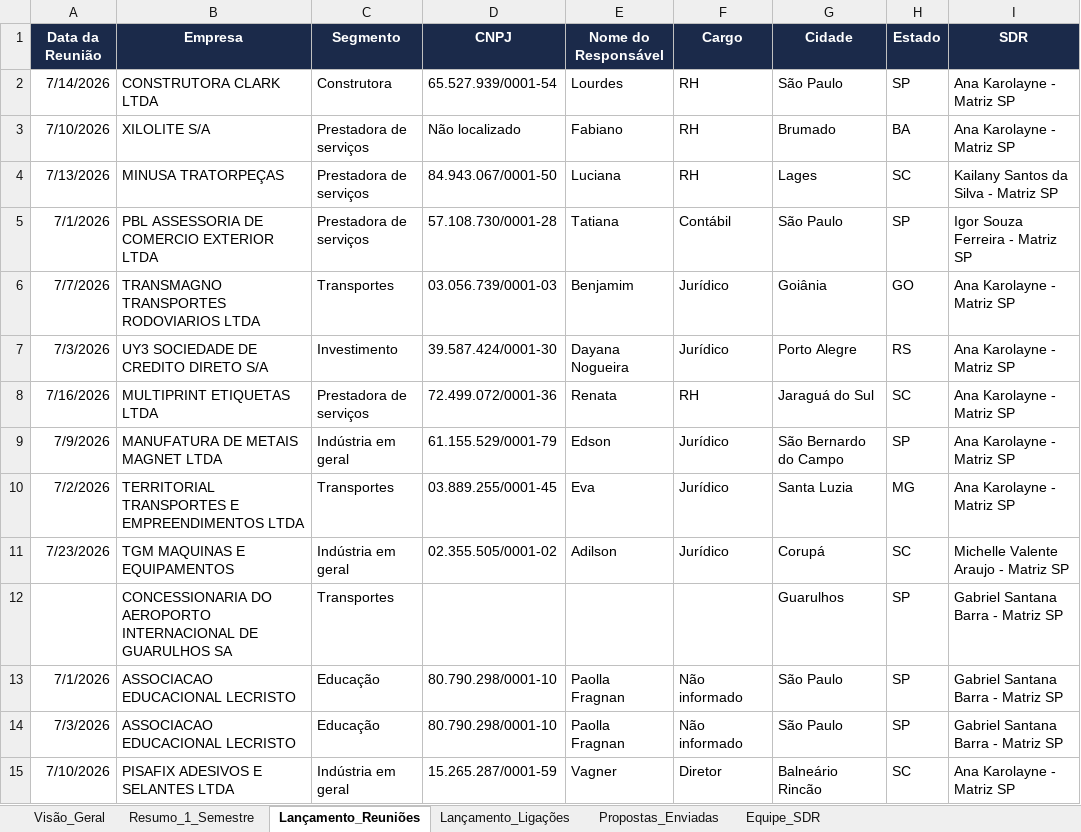
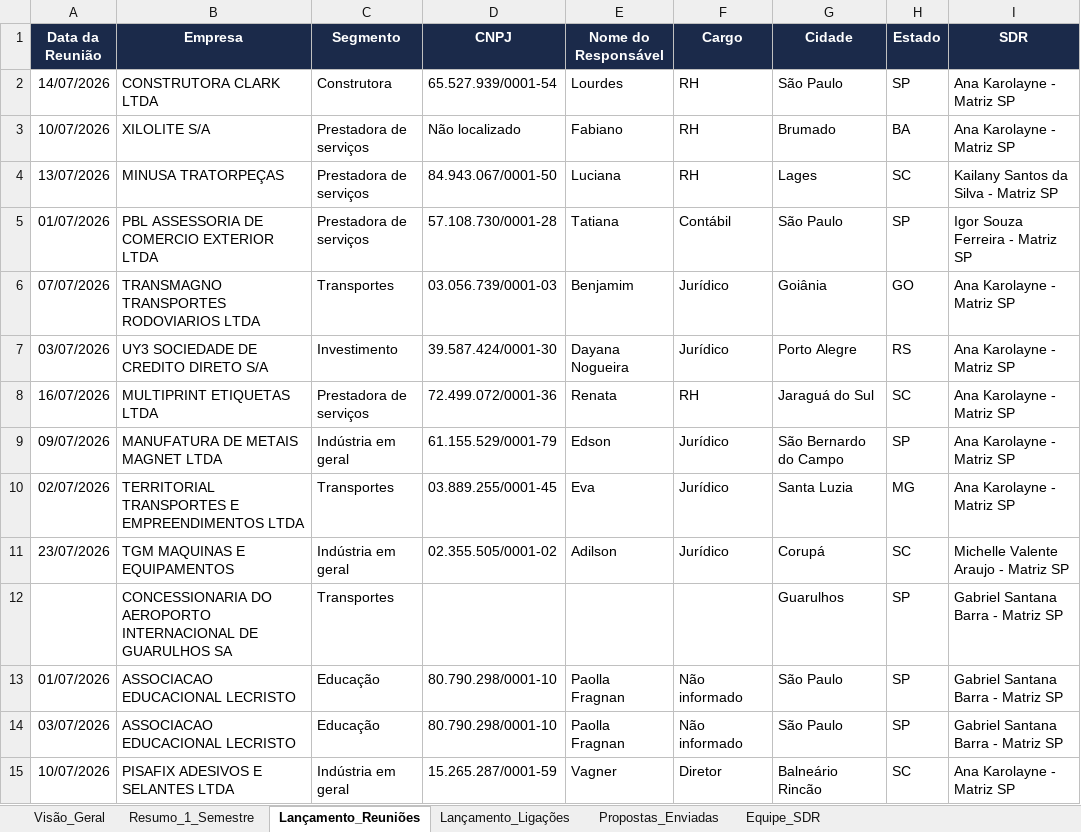
Before and after one commit to GabrielSantana23/Vigna-Advogados, an Excel workbook: relatorios/Controle_Comercial_Vigna_-_Julho.xlsx, sheet Lançamento_Reuniões, drawn as a sheet; only a part is shown; values as stored, in another font and other column widths than the file's, no borders; table styles not drawn; the diff covers the shown part only; the diff names each change by its address in the sheet, - before the commit and + after, or states it on an @@ line.

```diff
--- a/relatorios/Controle_Comercial_Vigna_-_Julho.xlsx (sheet Lançamento_Reuniões)
+++ b/relatorios/Controle_Comercial_Vigna_-_Julho.xlsx (sheet Lançamento_Reuniões)
-A2 (Data da Reunião): 7/14/2026
+A2 (Data da Reunião): 14/07/2026
-A3 (Data da Reunião): 7/10/2026
+A3 (Data da Reunião): 10/07/2026
-A4 (Data da Reunião): 7/13/2026
+A4 (Data da Reunião): 13/07/2026
-A5 (Data da Reunião): 7/1/2026
+A5 (Data da Reunião): 01/07/2026
-A6 (Data da Reunião): 7/7/2026
+A6 (Data da Reunião): 07/07/2026
-A7 (Data da Reunião): 7/3/2026
+A7 (Data da Reunião): 03/07/2026
-A8 (Data da Reunião): 7/16/2026
+A8 (Data da Reunião): 16/07/2026
-A9 (Data da Reunião): 7/9/2026
+A9 (Data da Reunião): 09/07/2026
-A10 (Data da Reunião): 7/2/2026
+A10 (Data da Reunião): 02/07/2026
-A11 (Data da Reunião): 7/23/2026
+A11 (Data da Reunião): 23/07/2026
-A13 (Data da Reunião): 7/1/2026
+A13 (Data da Reunião): 01/07/2026
-A14 (Data da Reunião): 7/3/2026
+A14 (Data da Reunião): 03/07/2026
-A15 (Data da Reunião): 7/10/2026
+A15 (Data da Reunião): 10/07/2026
```
Also changed, not shown: 5 added rows, 5 removed rows and 110 edited cells elsewhere in this sheet, sheet Lançamento_Ligações, sheet Propostas_Enviadas, sheet Equipe_SDR, 1 other file.
